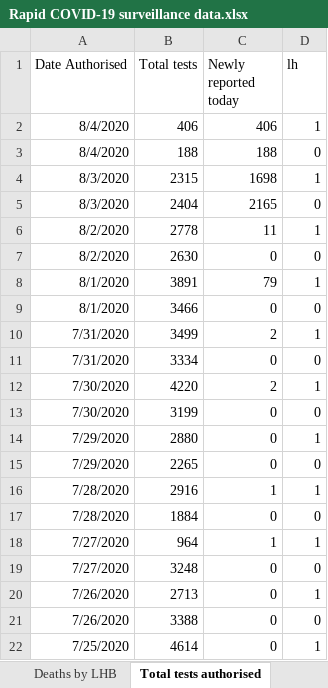
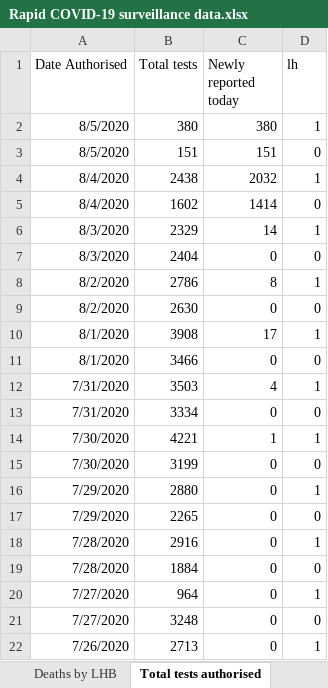
Before and after one commit to tomwhite/covid-19-uk-data, an Excel workbook: data/raw/phw/Rapid COVID-19 surveillance data.xlsx, sheet Total tests authorised, drawn as a sheet; only a part is shown; the shorter side is filled out with more unchanged rows; values as stored, in another font and other column widths than the file's, no borders; removed rows and columns are numbered as before the commit, all else as after; the diff names each change by its address in the sheet, - before the commit and + after, or states it on an @@ line.

```diff
--- a/data/raw/phw/Rapid COVID-19 surveillance data.xlsx (sheet Total tests authorised)
+++ b/data/raw/phw/Rapid COVID-19 surveillance data.xlsx (sheet Total tests authorised)
-row 2: 8/4/2020 | 406 | 406 | 1
-row 3: 8/4/2020 | 188 | 188 | 0
-row 4: 8/3/2020 | 2315 | 1698 | 1
+row 2: 8/5/2020 | 380 | 380 | 1
+row 3: 8/5/2020 | 151 | 151 | 0
+row 4: 8/4/2020 | 2438 | 2032 | 1
+row 5: 8/4/2020 | 1602 | 1414 | 0
+row 6: 8/3/2020 | 2329 | 14 | 1
-C7 (Newly reported today): 2165
+C7 (Newly reported today): 0
-B8 (Total tests): 2778
+B8 (Total tests): 2786
-C8 (Newly reported today): 11
+C8 (Newly reported today): 8
-B10 (Total tests): 3891
+B10 (Total tests): 3908
-C10 (Newly reported today): 79
+C10 (Newly reported today): 17
-B12 (Total tests): 3499
+B12 (Total tests): 3503
-C12 (Newly reported today): 2
+C12 (Newly reported today): 4
-B14 (Total tests): 4220
+B14 (Total tests): 4221
-C14 (Newly reported today): 2
+C14 (Newly reported today): 1
-C18 (Newly reported today): 1
+C18 (Newly reported today): 0
-C20 (Newly reported today): 1
+C20 (Newly reported today): 0
```
Also changed, not shown: sheet Tests by specimen date, sheet Age and sex distribution, sheet Deaths by date, sheet Headline summary, sheet Deaths by LHB, sheet Contents, charts or pictures, 7 other files.
